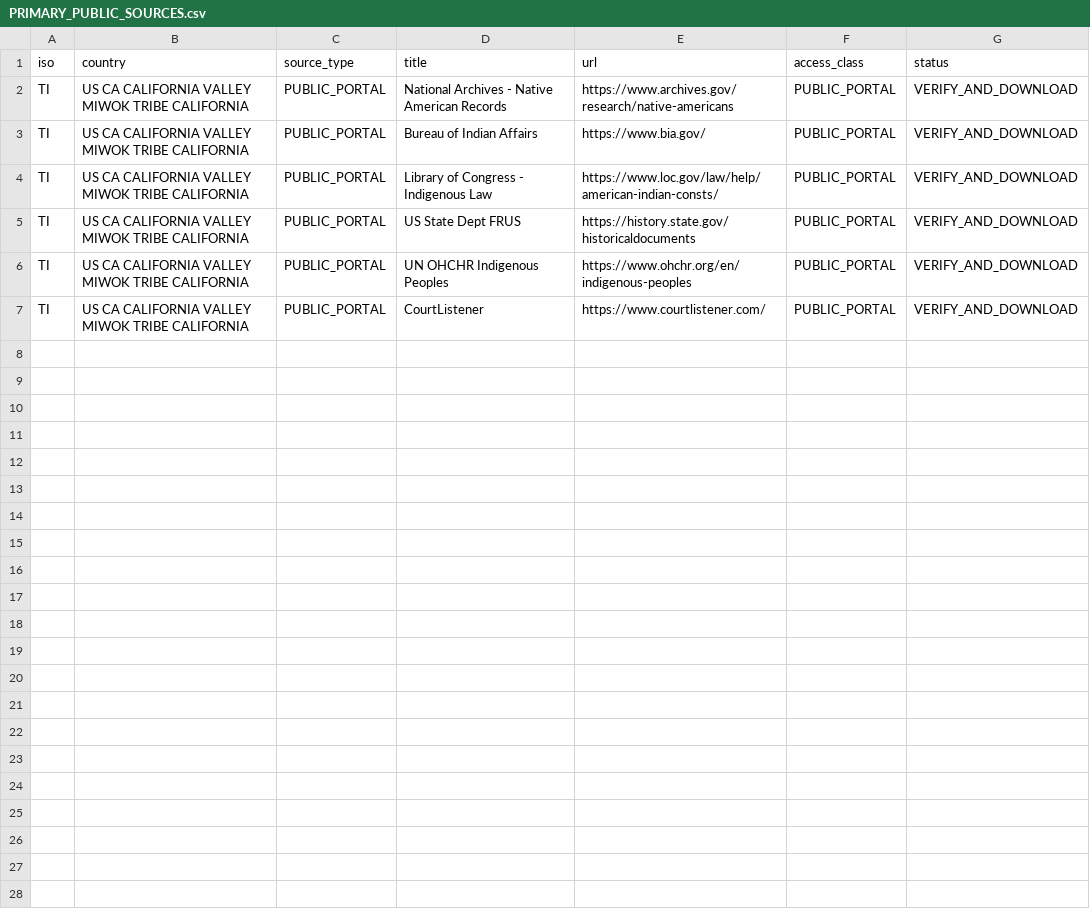
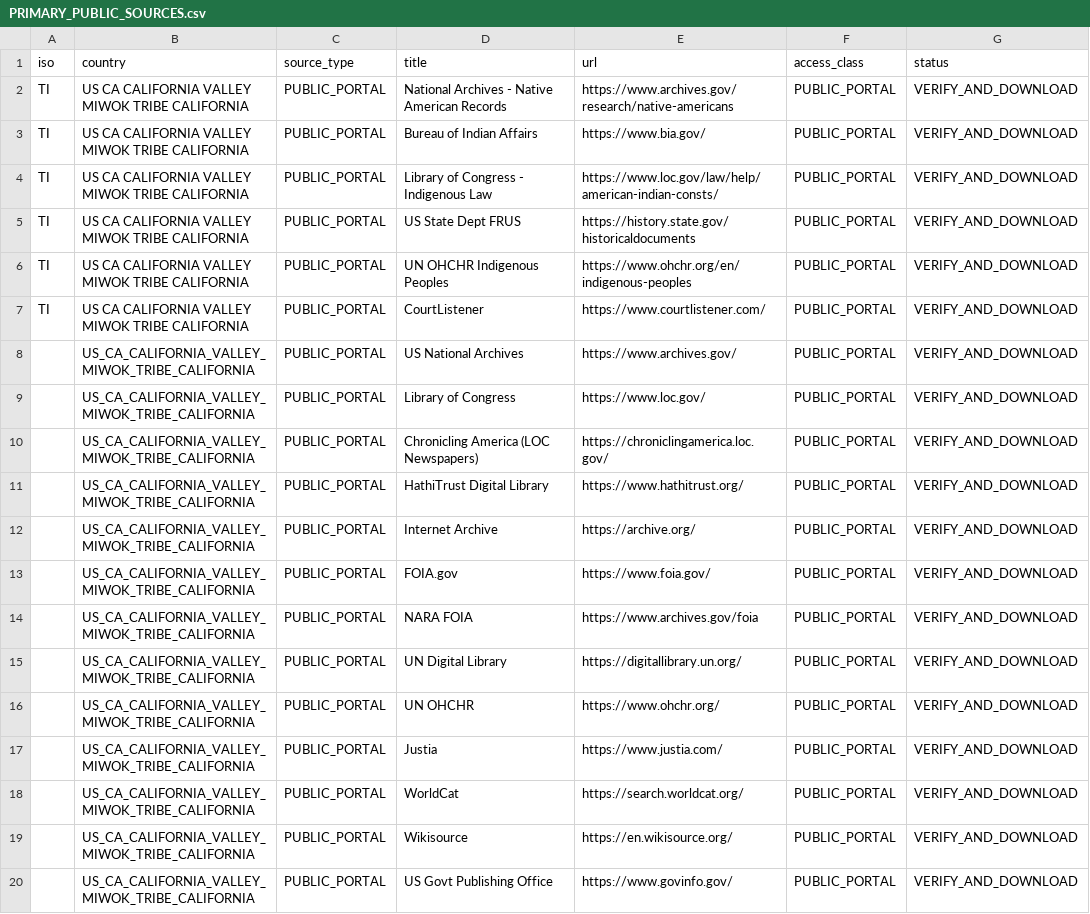
Before and after one commit to GlobalRestitutionAlliance/turtle-island-us-ca-california-valley-miwok-tribe-california-master-litigation, a CSV file: 03_Evidentiary_Exhibits/PRIMARY_PUBLIC_SOURCES.csv, drawn as a sheet; the diff names each change by its address in the sheet, - before the commit and + after, or states it on an @@ line.

Commit message:
Expand primary public source registries (Batch 2)

```diff
--- a/03_Evidentiary_Exhibits/PRIMARY_PUBLIC_SOURCES.csv
+++ b/03_Evidentiary_Exhibits/PRIMARY_PUBLIC_SOURCES.csv
+row 8:  | US_CA_CALIFORNIA_VALLEY_MIWOK_TRIBE_CALIFORNIA | PUBLIC_PORTAL | US National Archives | https://www.archives.gov/ | PUBLIC_PORTAL | VERIFY_AND_DOWNLOAD
+row 9:  | US_CA_CALIFORNIA_VALLEY_MIWOK_TRIBE_CALIFORNIA | PUBLIC_PORTAL | Library of Congress | https://www.loc.gov/ | PUBLIC_PORTAL | VERIFY_AND_DOWNLOAD
+row 10:  | US_CA_CALIFORNIA_VALLEY_MIWOK_TRIBE_CALIFORNIA | PUBLIC_PORTAL | Chronicling America (LOC Newspapers) | https://chroniclingamerica.loc.gov/ | PUBLIC_PORTAL | VERIFY_AND_DOWNLOAD
+row 11:  | US_CA_CALIFORNIA_VALLEY_MIWOK_TRIBE_CALIFORNIA | PUBLIC_PORTAL | HathiTrust Digital Library | https://www.hathitrust.org/ | PUBLIC_PORTAL | VERIFY_AND_DOWNLOAD
+row 12:  | US_CA_CALIFORNIA_VALLEY_MIWOK_TRIBE_CALIFORNIA | PUBLIC_PORTAL | Internet Archive | https://archive.org/ | PUBLIC_PORTAL | VERIFY_AND_DOWNLOAD
+row 13:  | US_CA_CALIFORNIA_VALLEY_MIWOK_TRIBE_CALIFORNIA | PUBLIC_PORTAL | FOIA.gov | https://www.foia.gov/ | PUBLIC_PORTAL | VERIFY_AND_DOWNLOAD
+row 14:  | US_CA_CALIFORNIA_VALLEY_MIWOK_TRIBE_CALIFORNIA | PUBLIC_PORTAL | NARA FOIA | https://www.archives.gov/foia | PUBLIC_PORTAL | VERIFY_AND_DOWNLOAD
+row 15:  | US_CA_CALIFORNIA_VALLEY_MIWOK_TRIBE_CALIFORNIA | PUBLIC_PORTAL | UN Digital Library | https://digitallibrary.un.org/ | PUBLIC_PORTAL | VERIFY_AND_DOWNLOAD
+row 16:  | US_CA_CALIFORNIA_VALLEY_MIWOK_TRIBE_CALIFORNIA | PUBLIC_PORTAL | UN OHCHR | https://www.ohchr.org/ | PUBLIC_PORTAL | VERIFY_AND_DOWNLOAD
+row 17:  | US_CA_CALIFORNIA_VALLEY_MIWOK_TRIBE_CALIFORNIA | PUBLIC_PORTAL | Justia | https://www.justia.com/ | PUBLIC_PORTAL | VERIFY_AND_DOWNLOAD
+row 18:  | US_CA_CALIFORNIA_VALLEY_MIWOK_TRIBE_CALIFORNIA | PUBLIC_PORTAL | WorldCat | https://search.worldcat.org/ | PUBLIC_PORTAL | VERIFY_AND_DOWNLOAD
+row 19:  | US_CA_CALIFORNIA_VALLEY_MIWOK_TRIBE_CALIFORNIA | PUBLIC_PORTAL | Wikisource | https://en.wikisource.org/ | PUBLIC_PORTAL | VERIFY_AND_DOWNLOAD
+row 20:  | US_CA_CALIFORNIA_VALLEY_MIWOK_TRIBE_CALIFORNIA | PUBLIC_PORTAL | US Govt Publishing Office | https://www.govinfo.gov/ | PUBLIC_PORTAL | VERIFY_AND_DOWNLOAD
```
Also changed, not shown: 2 other files.
